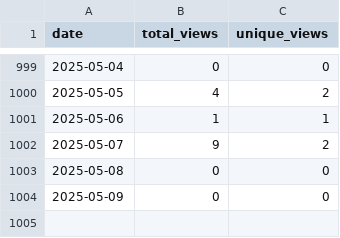
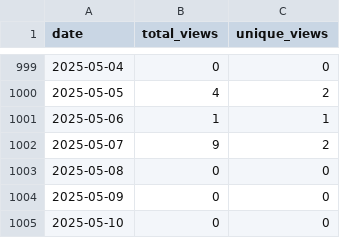
Before and after one commit to wumphlett/COMP-4320, a CSV file: .traffic/views.csv, drawn as a sheet; only a part is shown, gaps mark what is left out.

```diff
--- a/.traffic/views.csv
+++ b/.traffic/views.csv
@@ -1004 +1004,2 @@ date,total_views,unique_views
 2025-05-09,0,0
+2025-05-10,0,0
```
Also changed, not shown: .traffic/clones.csv, 3 other files.
